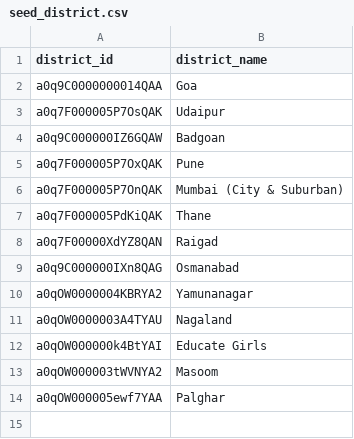
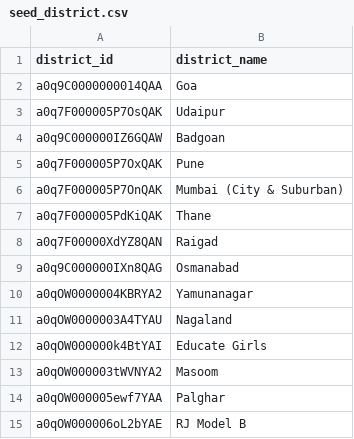
Before and after one commit to Antarang-Foundation/dbt_antarang, a CSV file: seeds/seed_district.csv, drawn as a sheet.

```diff
--- a/seeds/seed_district.csv
+++ b/seeds/seed_district.csv
@@ -14 +14,2 @@ a0qOW000003tWVNYA2,Masoom
 a0qOW000005ewf7YAA,Palghar
+a0qOW000006oL2bYAE,RJ Model B
```
Also changed, not shown: 4 other files.
